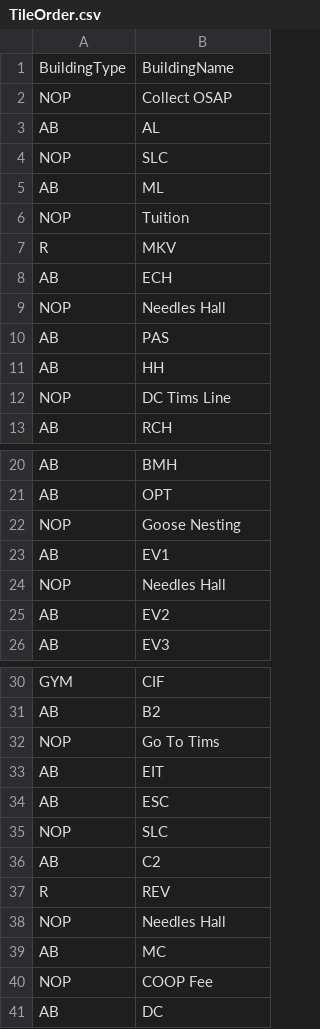
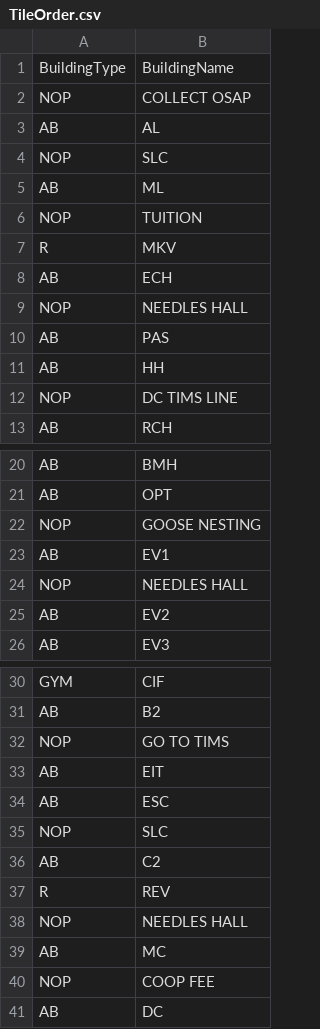
Before and after one commit to Pengydb/Monopoly-game-watopoly, a CSV file: TileOrder.csv, drawn as a sheet; only a part is shown, gaps mark what is left out.

```diff
--- a/TileOrder.csv
+++ b/TileOrder.csv
@@ -1,3 +1,3 @@
 BuildingType, BuildingName
-"NOP", "Collect OSAP"
+"NOP", "COLLECT OSAP"
 "AB", "AL"
@@ -5,9 +5,9 @@ BuildingType, BuildingName
 "AB", "ML"
-"NOP", "Tuition"
+"NOP", "TUITION"
 "R", "MKV"
 "AB", "ECH"
-"NOP", "Needles Hall"
+"NOP", "NEEDLES HALL"
 "AB", "PAS"
 "AB", "HH"
-"NOP", "DC Tims Line"
+"NOP", "DC TIMS LINE"
 "AB", "RCH"
@@ -21,5 +21,5 @@ BuildingType, BuildingName
 "AB", "OPT"
-"NOP", "Goose Nesting"
+"NOP", "GOOSE NESTING"
 "AB", "EV1"
-"NOP", "Needles Hall"
+"NOP", "NEEDLES HALL"
 "AB", "EV2"
@@ -31,3 +31,3 @@ BuildingType, BuildingName
 "AB", "B2"
-"NOP", "Go To Tims"
+"NOP", "GO TO TIMS"
 "AB", "EIT"
@@ -37,5 +37,5 @@ BuildingType, BuildingName
 "R", "REV"
-"NOP", "Needles Hall"
+"NOP", "NEEDLES HALL"
 "AB", "MC"
-"NOP", "COOP Fee"
+"NOP", "COOP FEE"
 "AB", "DC"
```
Also changed, not shown: 7 other files.
